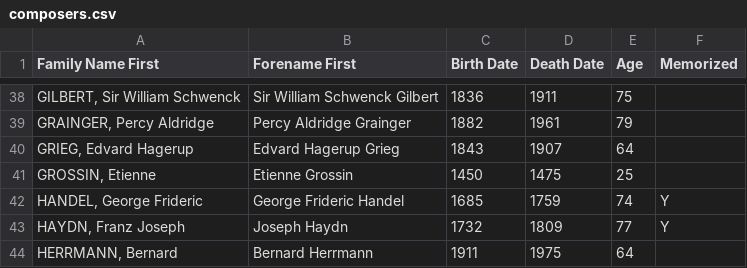
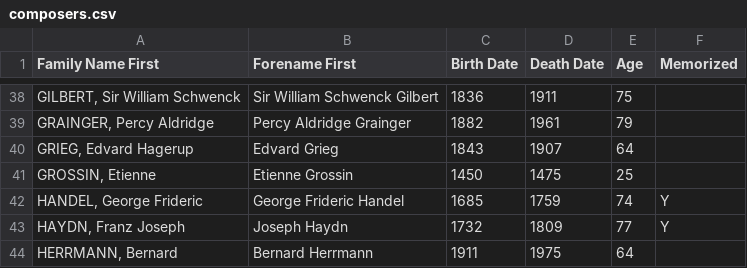
Before and after one commit to jdeacon27/composer-dates-quiz, a CSV file: composers.csv, drawn as a sheet; only a part is shown, gaps mark what is left out.

```diff
--- a/composers.csv
+++ b/composers.csv
@@ -39,3 +39,3 @@
 "GRAINGER, Percy Aldridge","Percy Aldridge Grainger","1882","1961","79",""
-"GRIEG, Edvard Hagerup","Edvard Hagerup Grieg","1843","1907","64",""
+"GRIEG, Edvard Hagerup","Edvard Grieg","1843","1907","64",""
 "GROSSIN, Etienne","Etienne Grossin","1450","1475","25",""
```
Also changed, not shown: 2 other files.
